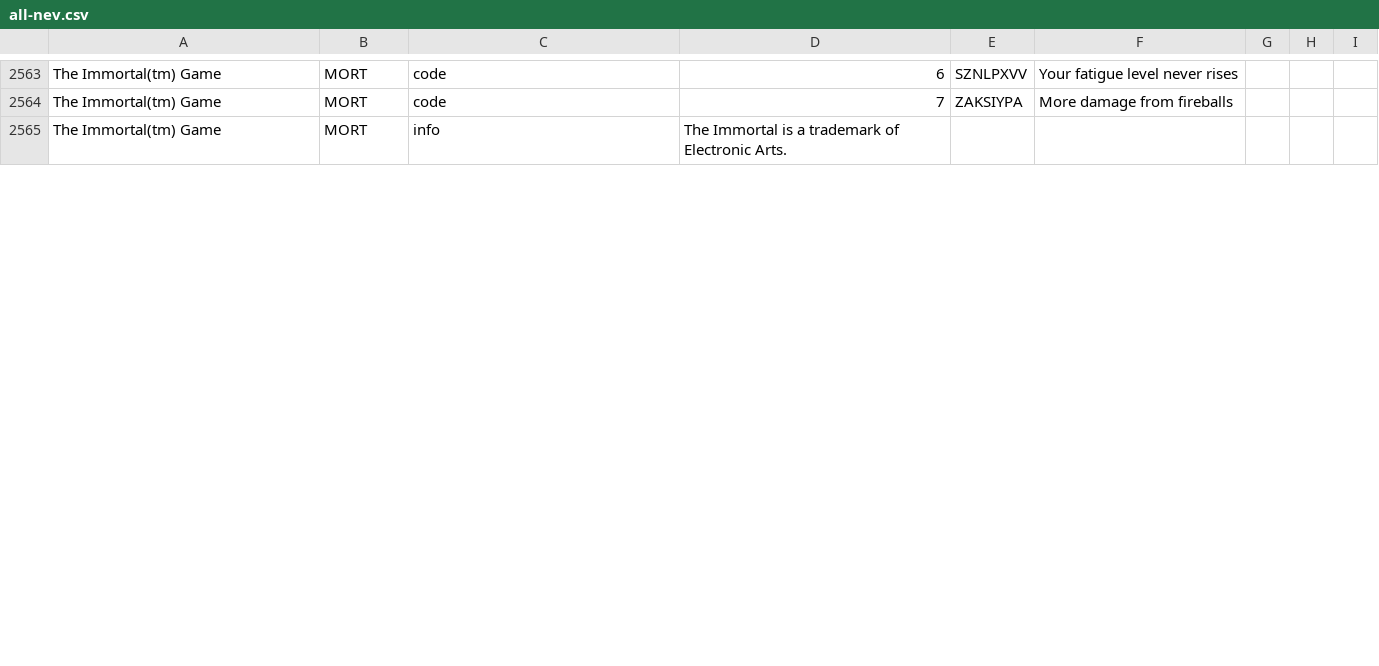
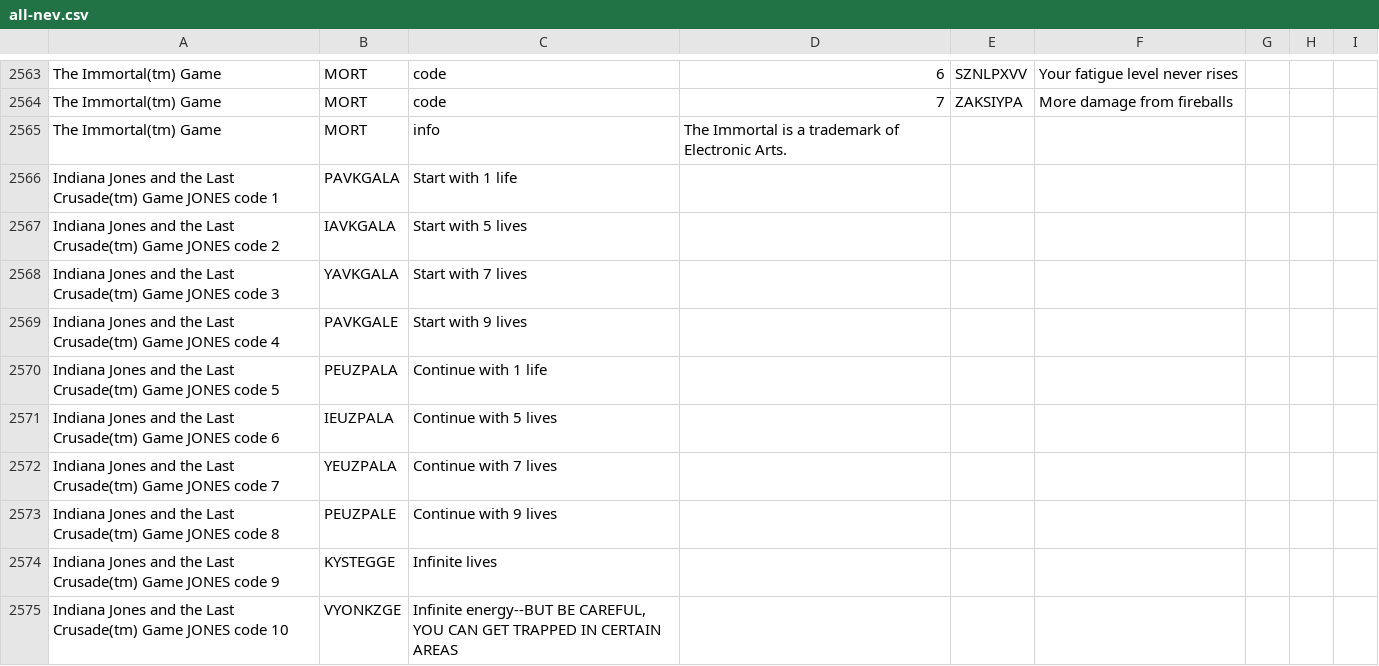
Before and after one commit to shellreef/gones, a CSV file: genie/galoob/all-nev.csv, drawn as a sheet; only a part is shown, gaps mark what is left out; the diff covers the shown part only; the diff names each change by its address in the sheet, - before the commit and + after, or states it on an @@ line.

```diff
--- a/genie/galoob/all-nev.csv
+++ b/genie/galoob/all-nev.csv
+row 2566: Indiana Jones and the Last Crusade(tm) Game JONES code 1 | PAVKGALA | Start with 1 life
+row 2567: Indiana Jones and the Last Crusade(tm) Game JONES code 2 | IAVKGALA | Start with 5 lives
+row 2568: Indiana Jones and the Last Crusade(tm) Game JONES code 3 | YAVKGALA | Start with 7 lives
+row 2569: Indiana Jones and the Last Crusade(tm) Game JONES code 4 | PAVKGALE | Start with 9 lives
+row 2570: Indiana Jones and the Last Crusade(tm) Game JONES code 5 | PEUZPALA | Continue with 1 life
+row 2571: Indiana Jones and the Last Crusade(tm) Game JONES code 6 | IEUZPALA | Continue with 5 lives
+row 2572: Indiana Jones and the Last Crusade(tm) Game JONES code 7 | YEUZPALA | Continue with 7 lives
+row 2573: Indiana Jones and the Last Crusade(tm) Game JONES code 8 | PEUZPALE | Continue with 9 lives
+row 2574: Indiana Jones and the Last Crusade(tm) Game JONES code 9 | KYSTEGGE | Infinite lives
+row 2575: Indiana Jones and the Last Crusade(tm) Game JONES code 10 | VYONKZGE | Infinite energy--BUT BE CAREFUL, YOU CAN GET TRAPPED IN CERTAIN AREAS
```
Also changed, not shown: 14 added rows and 14 edited cells elsewhere in this file, 3 other files.
